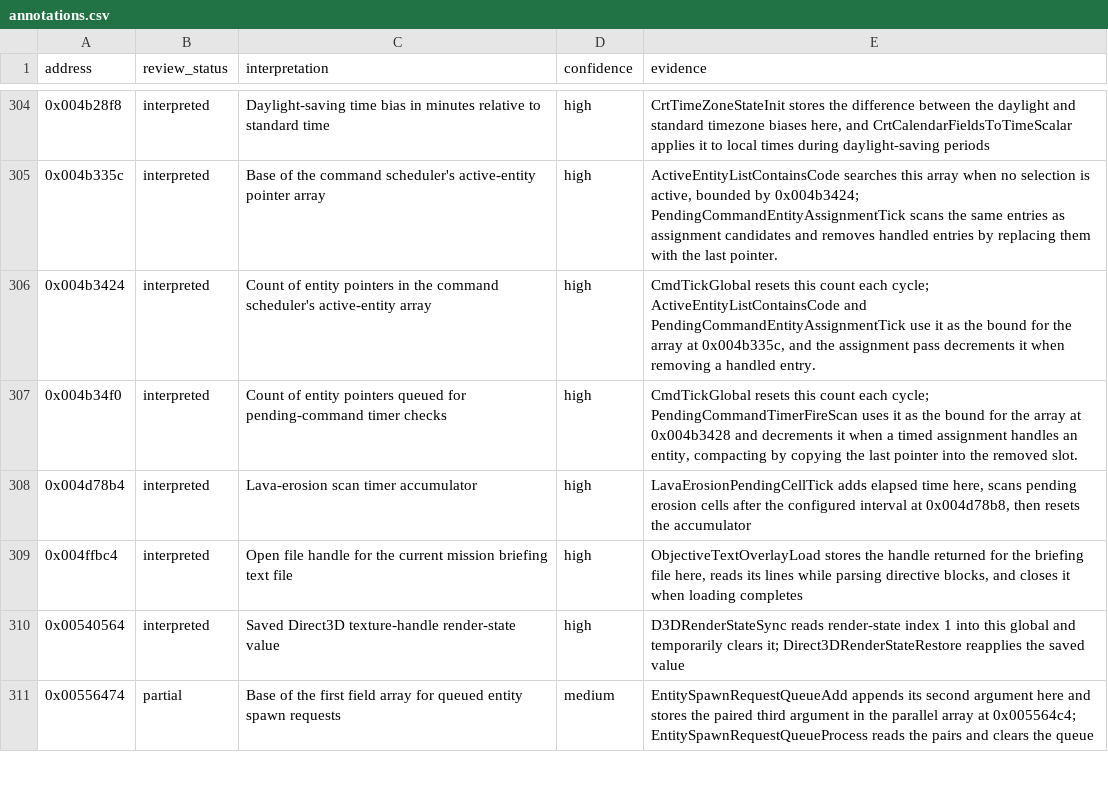
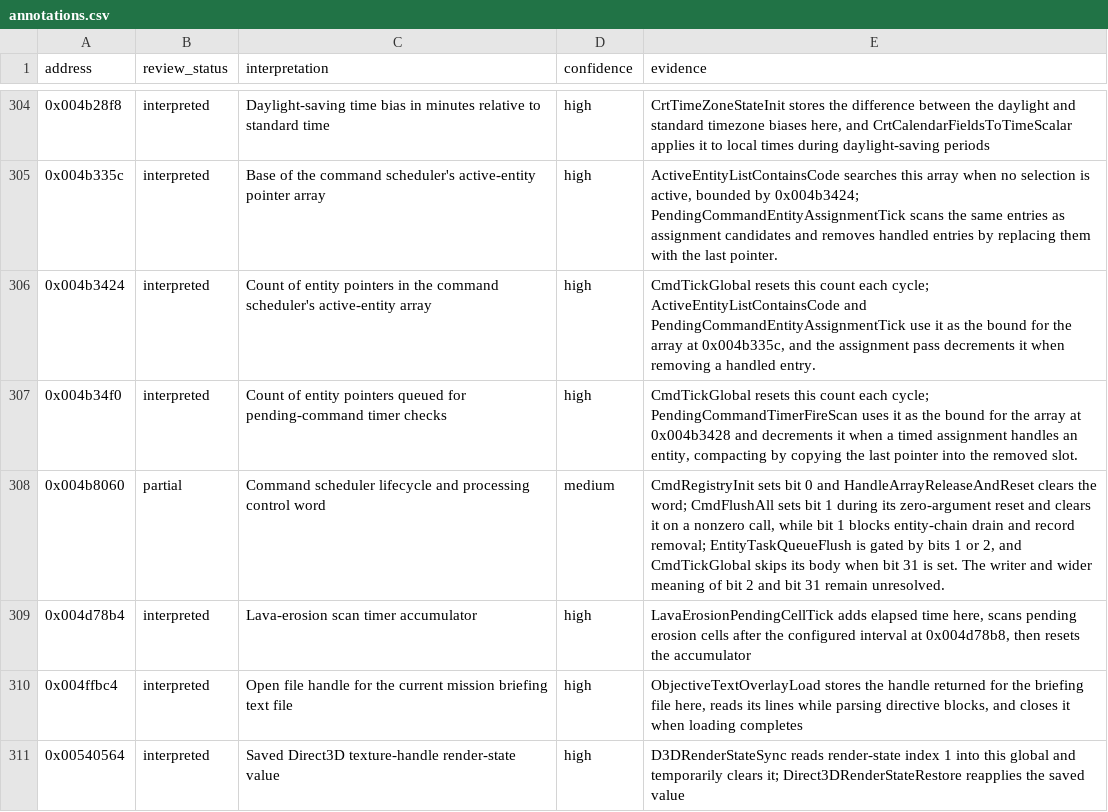
Before and after one commit to robbert229/lrr-portable, a CSV file: docs/dat/annotations.csv, drawn as a sheet; only a part is shown, gaps mark what is left out; the shorter side is filled out with more unchanged rows.

Commit message:
docs: map command scheduler control word

```diff
--- a/docs/dat/annotations.csv
+++ b/docs/dat/annotations.csv
@@ -307,2 +307,3 @@ address,review_status,interpretation,confidence,evidence
 0x004b34f0,interpreted,Count of entity pointers queued for pending-command timer checks,high,"CmdTickGlobal resets this count each cycle; PendingCommandTimerFireScan uses it as the bound for the array at 0x004b3428 and decrements it when a timed assignment handles an entity, compacting by copying the last pointer into the removed slot."
+0x004b8060,partial,Command scheduler lifecycle and processing control word,medium,"CmdRegistryInit sets bit 0 and HandleArrayReleaseAndReset clears the word; CmdFlushAll sets bit 1 during its zero-argument reset and clears it on a nonzero call, while bit 1 blocks entity-chain drain and record removal; EntityTaskQueueFlush is gated by bits 1 or 2, and CmdTickGlobal skips its body when bit 31 is set. The writer and wider meaning of bit 2 and bit 31 remain unresolved."
 0x004d78b4,interpreted,Lava-erosion scan timer accumulator,high,"LavaErosionPendingCellTick adds elapsed time here, scans pending erosion cells after the configured interval at 0x004d78b8, then resets the accumulator"
```
Also changed, not shown: 2 other files.
